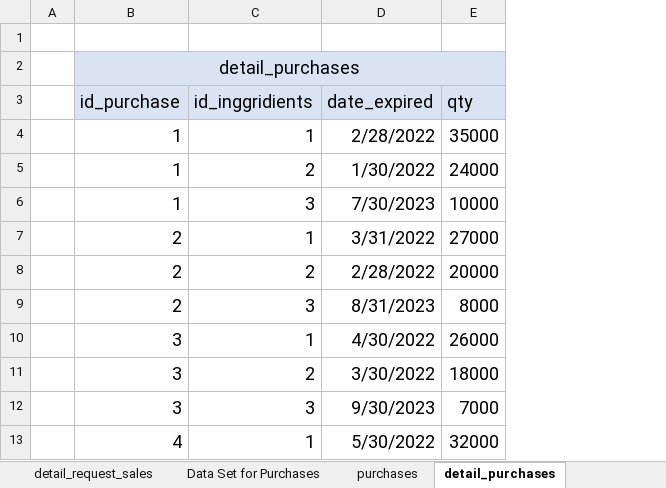
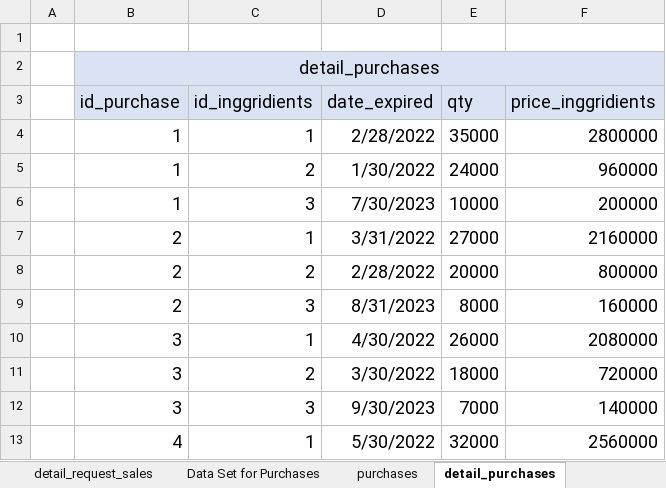
Before and after one commit to YugoSamakuhaku/L8FuzzySugeno, an Excel workbook: public/assets/data/Data L8FuzzySugeno.xlsx, sheet detail_purchases, drawn as a sheet; only a part is shown; values as stored, in another font and other column widths than the file's, no borders; the diff names each change by its address in the sheet, - before the commit and + after, or states it on an @@ line.

```diff
--- a/public/assets/data/Data L8FuzzySugeno.xlsx (sheet detail_purchases)
+++ b/public/assets/data/Data L8FuzzySugeno.xlsx (sheet detail_purchases)
+column F (price_inggridients), rows 4-13: 2800000 | 960000 | 200000 | 2160000 | 800000 | 160000 | 2080000 | 720000 | 140000 | 2560000
```
Also changed, not shown: sheet master_inggridients, sheet master_products, sheet purchases, sheet detail_request_sales, 35 other files.
